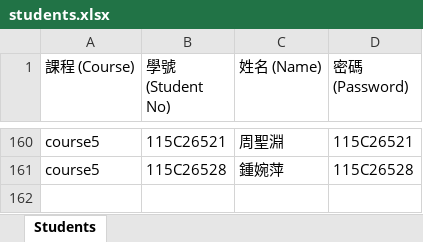
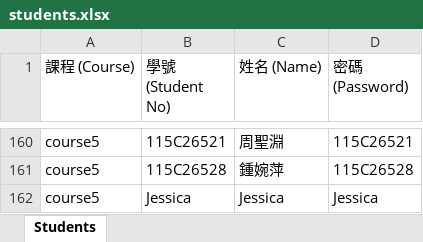
Before and after one commit to fctien/teaching-website, an Excel workbook: data/students.xlsx, sheet Students, drawn as a sheet; only a part is shown, gaps mark what is left out; values as stored, in another font and other column widths than the file's, no borders; the diff names each change by its address in the sheet, - before the commit and + after, or states it on an @@ line.

```diff
--- a/data/students.xlsx (sheet Students)
+++ b/data/students.xlsx (sheet Students)
+row 162: course5 | Jessica | Jessica | Jessica
```
Also changed, not shown: 1 other file.
